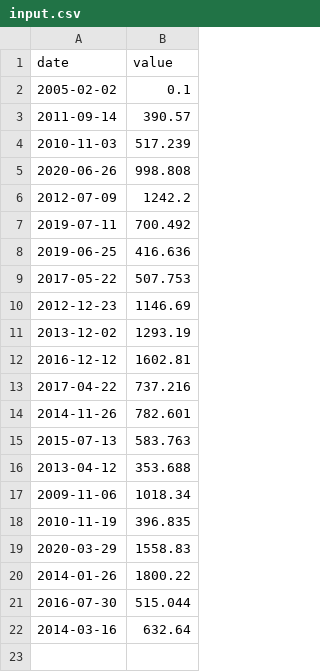
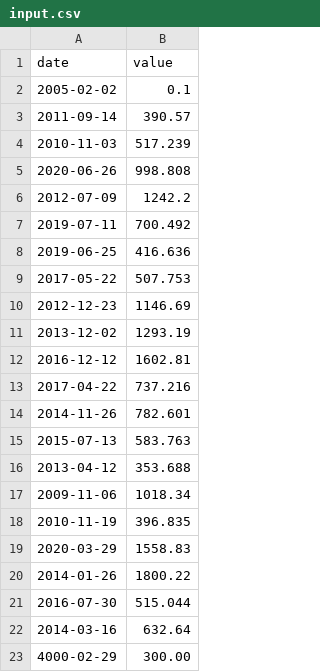
Before and after one commit to PierreCatrain/CPP-05-09, a CSV file: cpp-09/ex00/input.csv, drawn as a sheet.

```diff
--- a/cpp-09/ex00/input.csv
+++ b/cpp-09/ex00/input.csv
@@ -22 +22,2 @@ date | value
 2014-03-16 | 632.64
+4000-02-29 | 300.00
```
Also changed, not shown: 12 other files.
